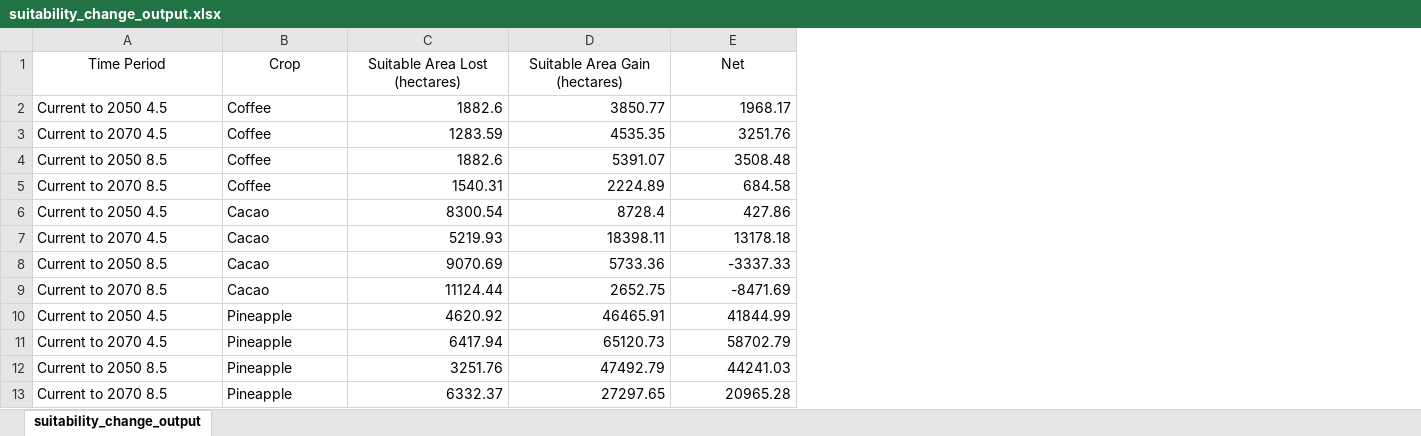
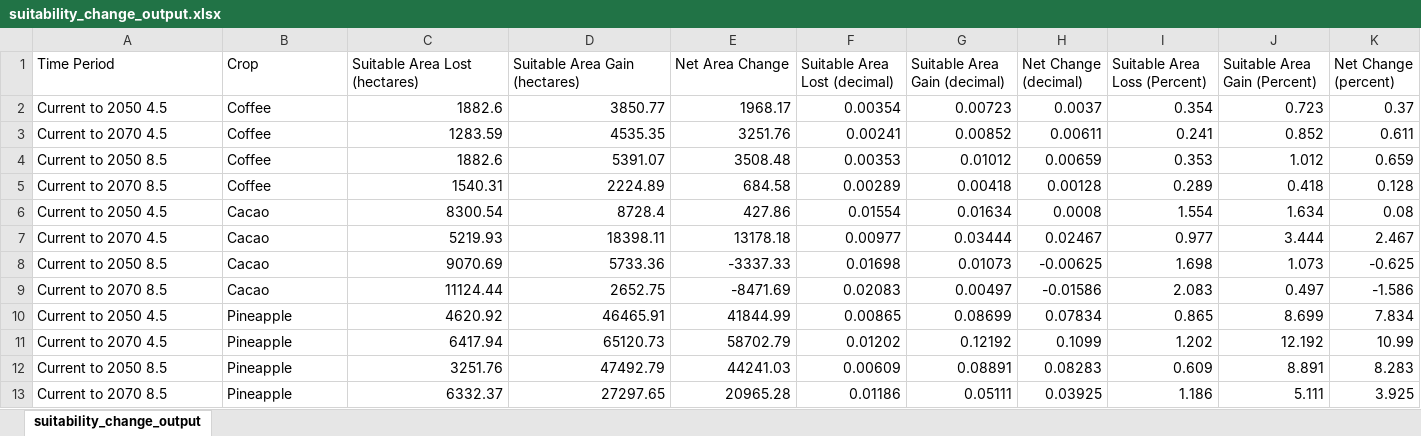
Before and after one commit to mgbouff/amistosa_shiny_app, an Excel workbook: Data/suitability_change_output.xlsx, sheet suitability_change_output, drawn as a sheet; values as stored, in another font and other column widths than the file's, no borders; the diff names each change by its address in the sheet, - before the commit and + after, or states it on an @@ line.

```diff
--- a/Data/suitability_change_output.xlsx (sheet suitability_change_output)
+++ b/Data/suitability_change_output.xlsx (sheet suitability_change_output)
+column F (Suitable Area Lost (decimal)), rows 2-13: 0.00354 | 0.00241 | 0.00353 | 0.00289 | 0.01554 | 0.00977 | 0.01698 | 0.02083 | 0.00865 | 0.01202 | 0.00609 | 0.01186
+column G (Suitable Area Gain (decimal)), rows 2-13: 0.00723 | 0.00852 | 0.01012 | 0.00418 | 0.01634 | 0.03444 | 0.01073 | 0.00497 | 0.08699 | 0.12192 | 0.08891 | 0.05111
+column H (Net Change (decimal)), rows 2-13: 0.0037 | 0.00611 | 0.00659 | 0.00128 | 0.0008 | 0.02467 | -0.00625 | -0.01586 | 0.07834 | 0.1099 | 0.08283 | 0.03925
+column I (Suitable Area Loss (Percent)), rows 2-13: 0.354 | 0.241 | 0.353 | 0.289 | 1.554 | 0.977 | 1.698 | 2.083 | 0.865 | 1.202 | 0.609 | 1.186
+column J (Suitable Area Gain (Percent)), rows 2-13: 0.723 | 0.852 | 1.012 | 0.418 | 1.634 | 3.444 | 1.073 | 0.497 | 8.699 | 12.192 | 8.891 | 5.111
+column K (Net Change (percent)), rows 2-13: 0.37 | 0.611 | 0.659 | 0.128 | 0.08 | 2.467 | -0.625 | -1.586 | 7.834 | 10.99 | 8.283 | 3.925
-A1:E1 alignment: center
+A1:E1 alignment: left
-E1: Net
+E1: Net Area Change
```
Also changed, not shown: 3 other files.
